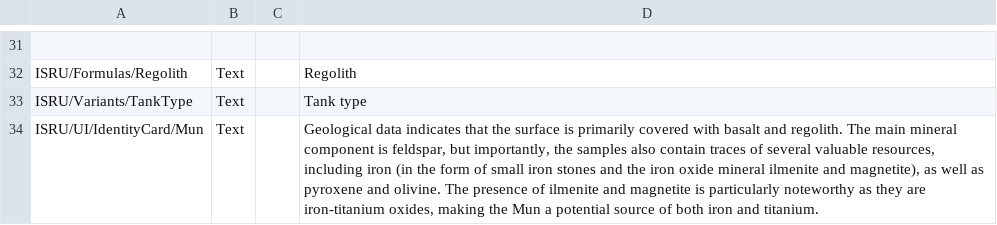
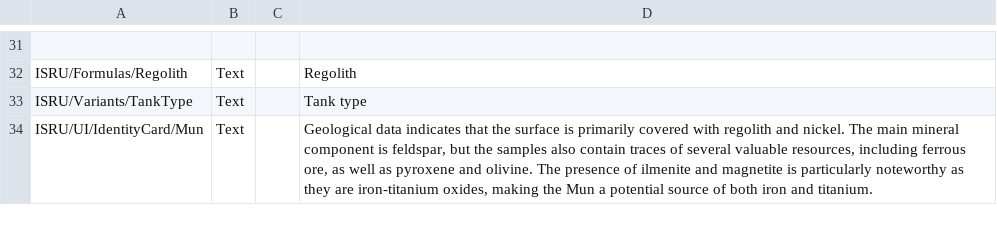
Before and after one commit to RendezvousEntertainment/ISRUApi, a CSV file: plugin_template/localizations/localizations.csv, drawn as a sheet; only a part is shown, gaps mark what is left out.

Commit message:
Updates Mun identity card localization

```diff
--- a/plugin_template/localizations/localizations.csv
+++ b/plugin_template/localizations/localizations.csv
@@ -33,2 +33,2 @@ ISRU/Formulas/Regolith,Text,,Regolith
 ISRU/Variants/TankType,Text,,Tank type
-ISRU/UI/IdentityCard/Mun,Text,,"Geological data indicates that the surface is primarily covered with basalt and regolith. The main mineral component is feldspar, but importantly, the samples also contain traces of several valuable resources, including iron (in the form of small iron stones and the iron oxide mineral ilmenite and magnetite), as well as pyroxene and olivine. The presence of ilmenite and magnetite is particularly noteworthy as they are iron-titanium oxides, making the Mun a potential source of both iron and titanium."
+ISRU/UI/IdentityCard/Mun,Text,,"Geological data indicates that the surface is primarily covered with regolith and nickel. The main mineral component is feldspar, but the samples also contain traces of several valuable resources, including ferrous ore, as well as pyroxene and olivine. The presence of ilmenite and magnetite is particularly noteworthy as they are iron-titanium oxides, making the Mun a potential source of both iron and titanium."
```
